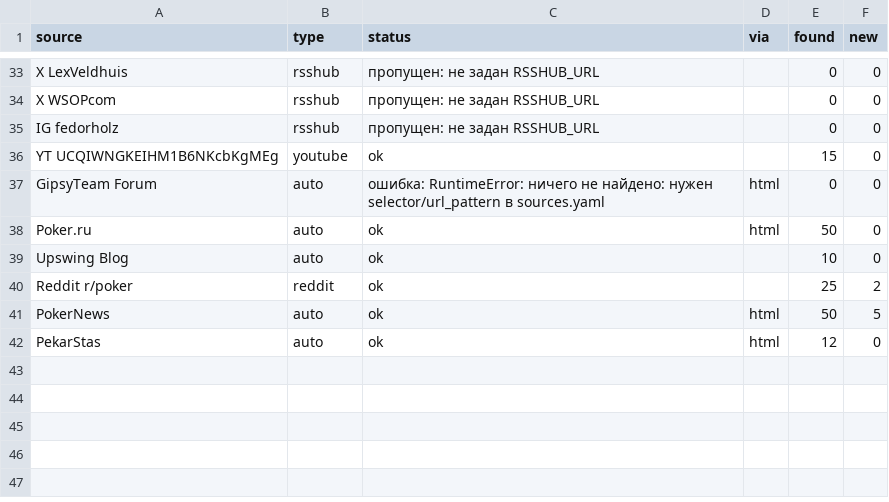
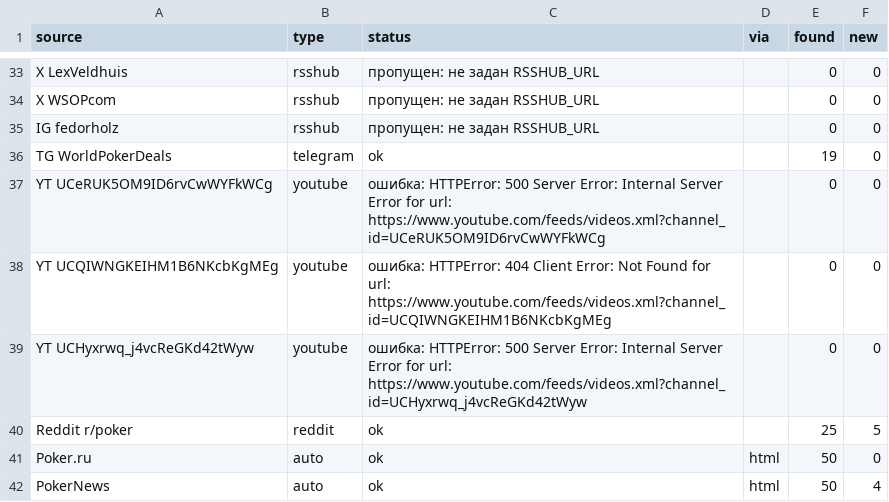
Before and after one commit to marta702/pokeroff-news, a CSV file: out/last_run_status.csv, drawn as a sheet; only a part is shown, gaps mark what is left out; the diff covers the shown part only.

```diff
--- a/out/last_run_status.csv
+++ b/out/last_run_status.csv
@@ -35,8 +35,8 @@ X WSOPcom,rsshub,пропущен: не задан RSSHUB_URL,,0,0
 IG fedorholz,rsshub,пропущен: не задан RSSHUB_URL,,0,0
-YT UCQIWNGKEIHM1B6NKcbKgMEg,youtube,ok,,15,0
-GipsyTeam Forum,auto,ошибка: RuntimeError: ничего не найдено: нужен selector/url_pattern в sources.yaml,html,0,0
+TG WorldPokerDeals,telegram,ok,,19,0
+YT UCeRUK5OM9ID6rvCwWYFkWCg,youtube,ошибка: HTTPError: 500 Server Error: Internal Server Error for url: https://www.youtube.com/feeds/videos.xml?channel_id=UCeRUK5OM9ID6rvCwWYFkWCg,,0,0
+YT UCQIWNGKEIHM1B6NKcbKgMEg,youtube,ошибка: HTTPError: 404 Client Error: Not Found for url: https://www.youtube.com/feeds/videos.xml?channel_id=UCQIWNGKEIHM1B6NKcbKgMEg,,0,0
+YT UCHyxrwq_j4vcReGKd42tWyw,youtube,ошибка: HTTPError: 500 Server Error: Internal Server Error for url: https://www.youtube.com/feeds/videos.xml?channel_id=UCHyxrwq_j4vcReGKd42tWyw,,0,0
+Reddit r/poker,reddit,ok,,25,5
 Poker.ru,auto,ok,html,50,0
-Upswing Blog,auto,ok,,10,0
-Reddit r/poker,reddit,ok,,25,2
-PokerNews,auto,ok,html,50,5
-PekarStas,auto,ok,html,12,0
+PokerNews,auto,ok,html,50,4
```
Also changed, not shown: 3 added rows, 4 removed rows, 7 moved rows and 1 edited cell elsewhere in this file, 2 other files.
